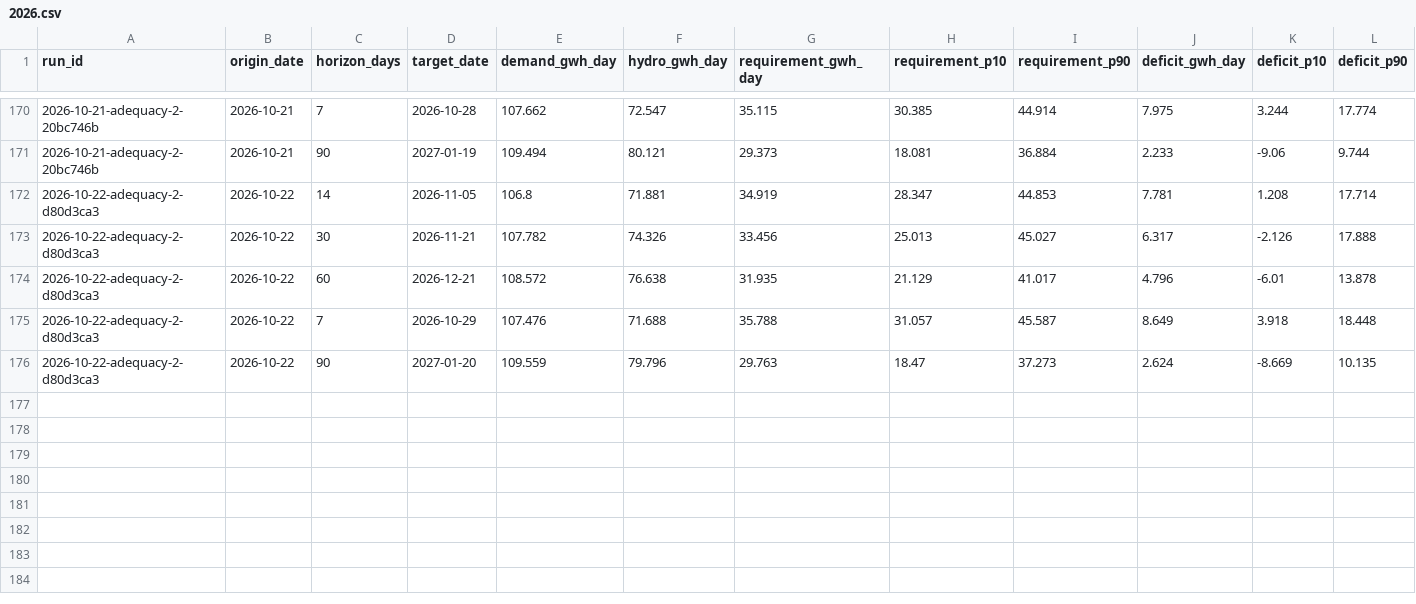
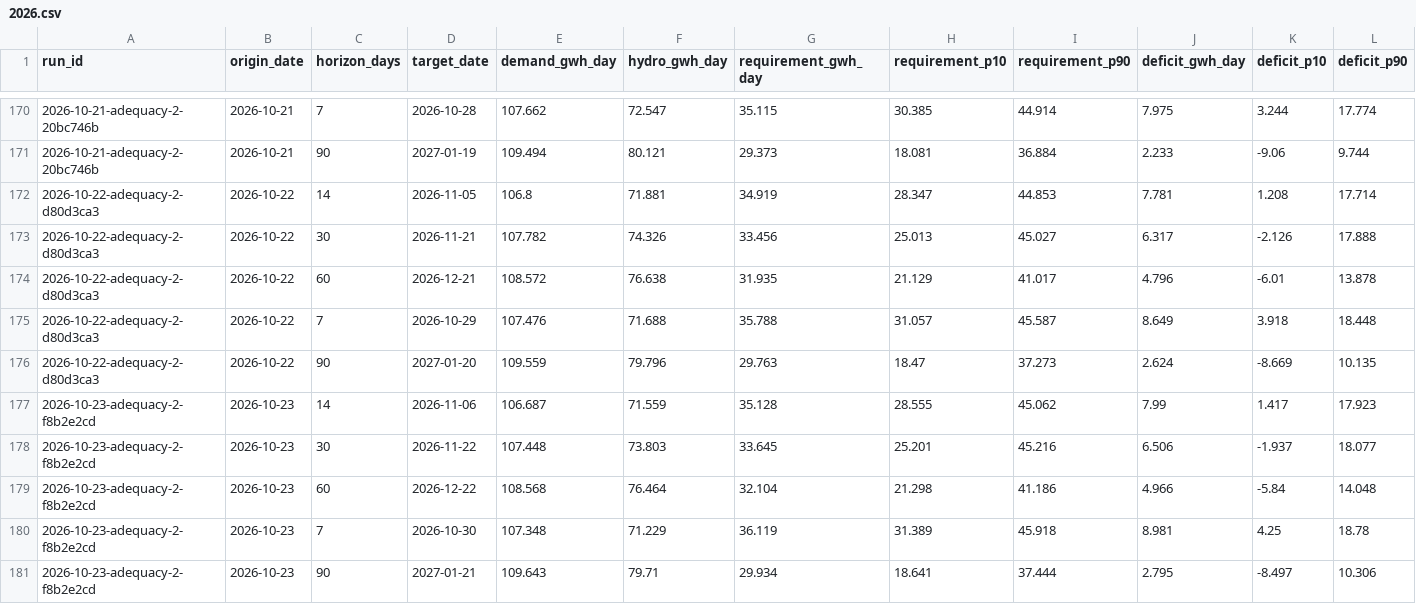
Before and after one commit to rengarcia/hydro-look, a CSV file: data/curated/adequacy_values/2026.csv, drawn as a sheet; only a part is shown, gaps mark what is left out; rows hold the shown columns only; the diff names each change by its address in the sheet, - before the commit and + after, or states it on an @@ line.

```diff
--- a/data/curated/adequacy_values/2026.csv
+++ b/data/curated/adequacy_values/2026.csv
+row 177: 2026-10-23-adequacy-2-f8b2e2cd | 2026-10-23 | 14 | 2026-11-06 | 106.687 | 71.559 | 35.128 | 28.555 | 45.062 | 7.99 | 1.417 | 17.923
+row 178: 2026-10-23-adequacy-2-f8b2e2cd | 2026-10-23 | 30 | 2026-11-22 | 107.448 | 73.803 | 33.645 | 25.201 | 45.216 | 6.506 | -1.937 | 18.077
+row 179: 2026-10-23-adequacy-2-f8b2e2cd | 2026-10-23 | 60 | 2026-12-22 | 108.568 | 76.464 | 32.104 | 21.298 | 41.186 | 4.966 | -5.84 | 14.048
+row 180: 2026-10-23-adequacy-2-f8b2e2cd | 2026-10-23 | 7 | 2026-10-30 | 107.348 | 71.229 | 36.119 | 31.389 | 45.918 | 8.981 | 4.25 | 18.78
+row 181: 2026-10-23-adequacy-2-f8b2e2cd | 2026-10-23 | 90 | 2027-01-21 | 109.643 | 79.71 | 29.934 | 18.641 | 37.444 | 2.795 | -8.497 | 10.306
```
Also changed, not shown: data/curated/adequacy_runs/2026.csv, data/curated/forecast_runs/2026.csv, 9 other files.
